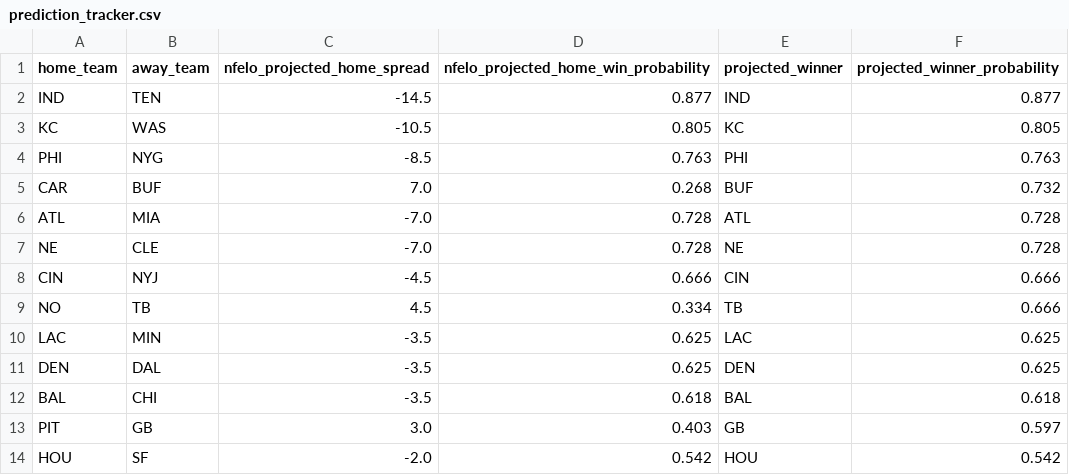
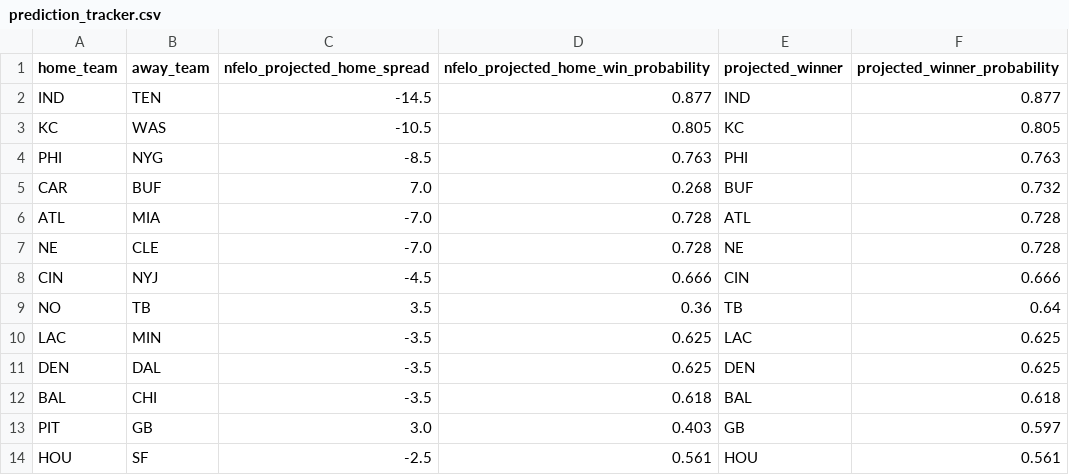
Before and after one commit to greerreNFL/nfelo, a CSV file: output_data/prediction_tracker.csv, drawn as a sheet.

```diff
--- a/output_data/prediction_tracker.csv
+++ b/output_data/prediction_tracker.csv
@@ -8,3 +8,3 @@ NE,CLE,-7.0,0.728,NE,0.728
 CIN,NYJ,-4.5,0.666,CIN,0.666
-NO,TB,4.5,0.334,TB,0.666
+NO,TB,3.5,0.36,TB,0.64
 LAC,MIN,-3.5,0.625,LAC,0.625
@@ -13,2 +13,2 @@ BAL,CHI,-3.5,0.618,BAL,0.618
 PIT,GB,3.0,0.403,GB,0.597
-HOU,SF,-2.0,0.542,HOU,0.542
+HOU,SF,-2.5,0.561,HOU,0.561
```
Also changed, not shown: output_data/historic_projected_spreads.csv, 1 other file.
